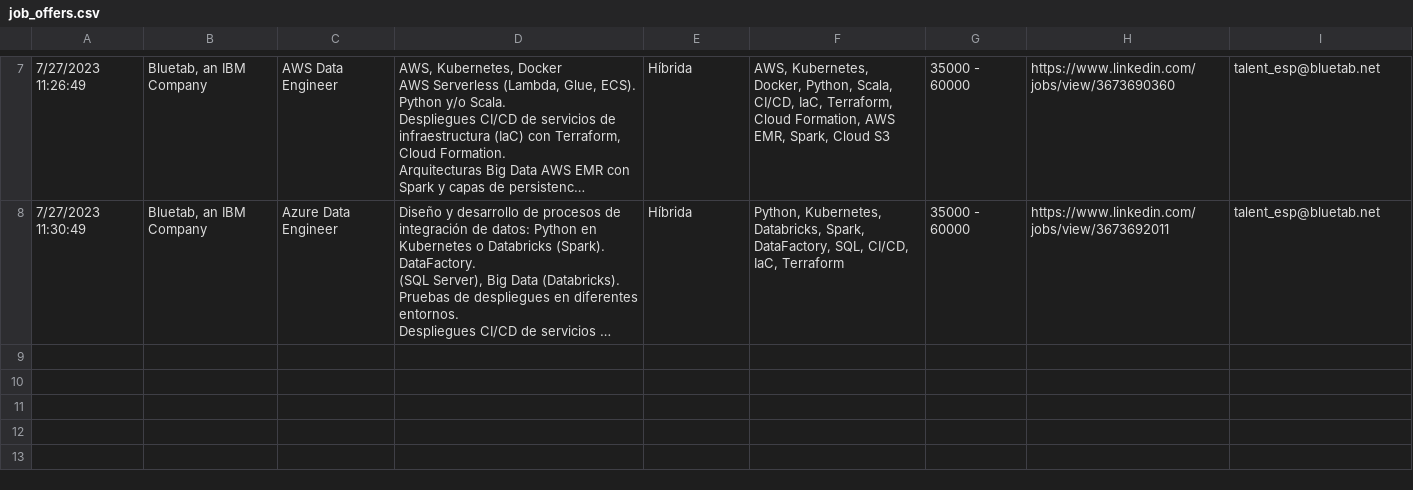
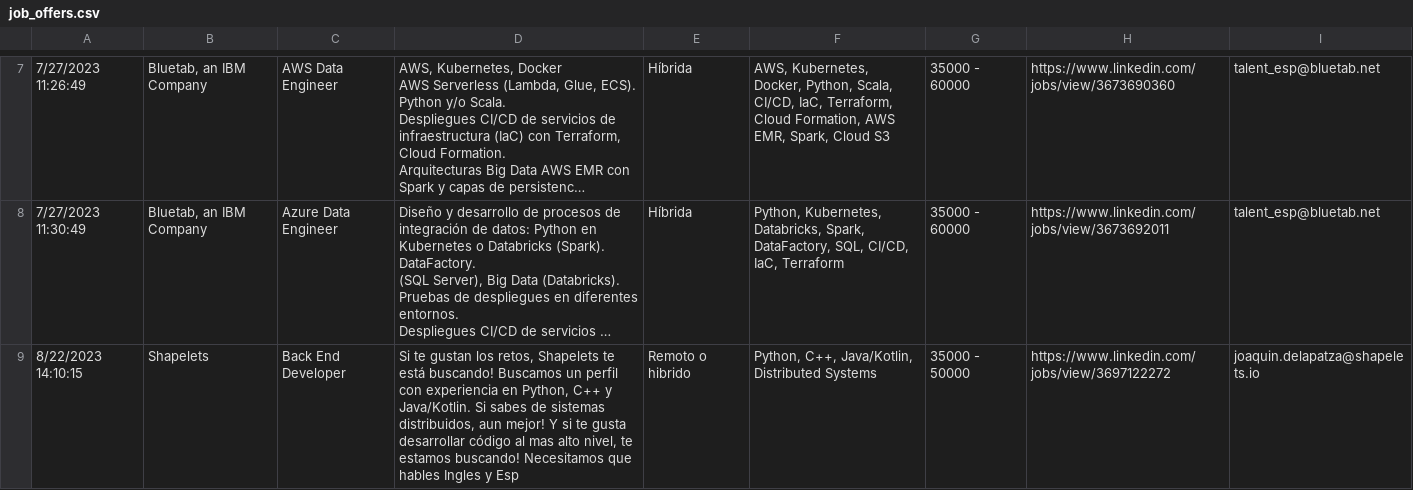
Before and after one commit to pythoncanarias/pycones23, a CSV file: job_offers.csv, drawn as a sheet; only a part is shown, gaps mark what is left out; long unchanged cells end in …; the diff names each change by its address in the sheet, - before the commit and + after, or states it on an @@ line.

Commit message:
Update Job Offers 22.08 (#106)
* Update Job Offers 22.08

* Fix salary range

```diff
--- a/job_offers.csv
+++ b/job_offers.csv
+row 9: 8/22/2023 14:10:15 | Shapelets | Back End Developer | Si te gustan los retos, Shapelets te está buscando! Buscamos un perfil con experiencia en Python, C++ y Java/Kotlin. Si sabes de sistemas distribuidos, aun mejor! Y si te gusta desarrollar código al mas alto nivel, te estamos buscando! Necesitamos que hables Ingles y Esp | Remoto o hibrido | Python, C++, Java/Kotlin, Distributed Systems | 35000 - 50000 | https://www.linkedin.com/jobs/view/3697122272 | joaquin.delapatza@shapelets.io
```
